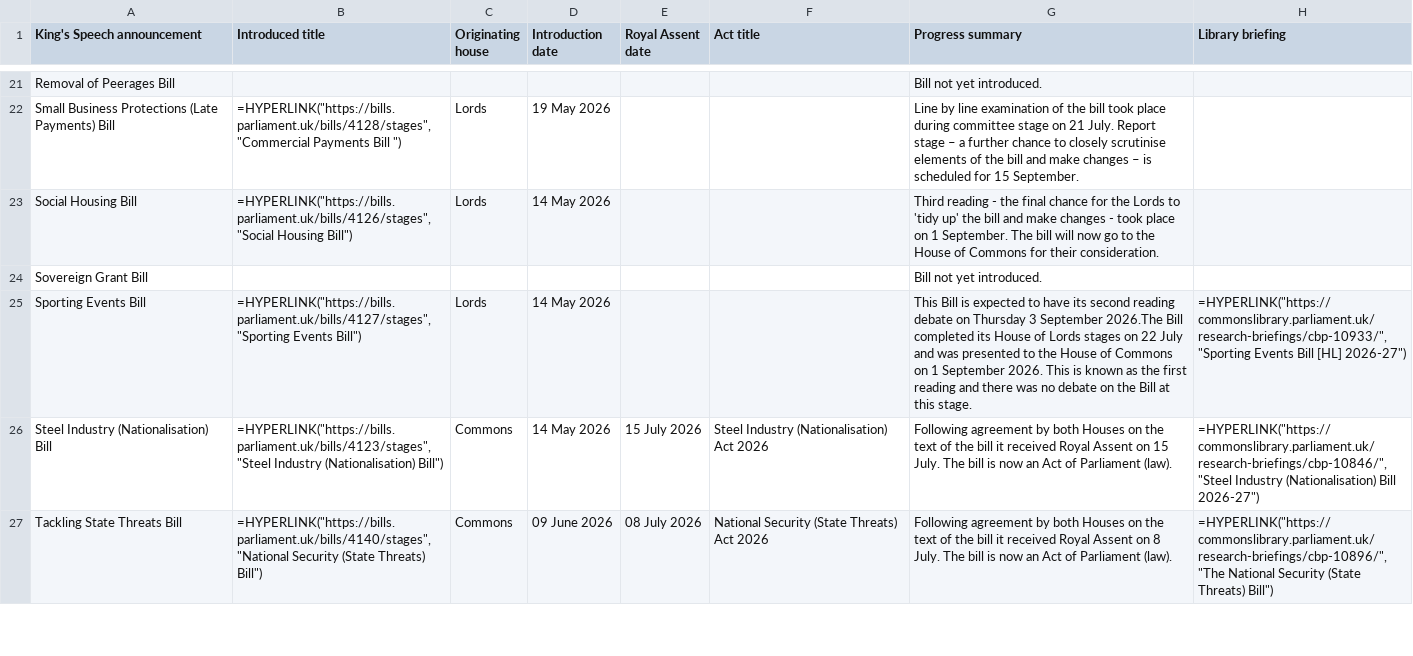
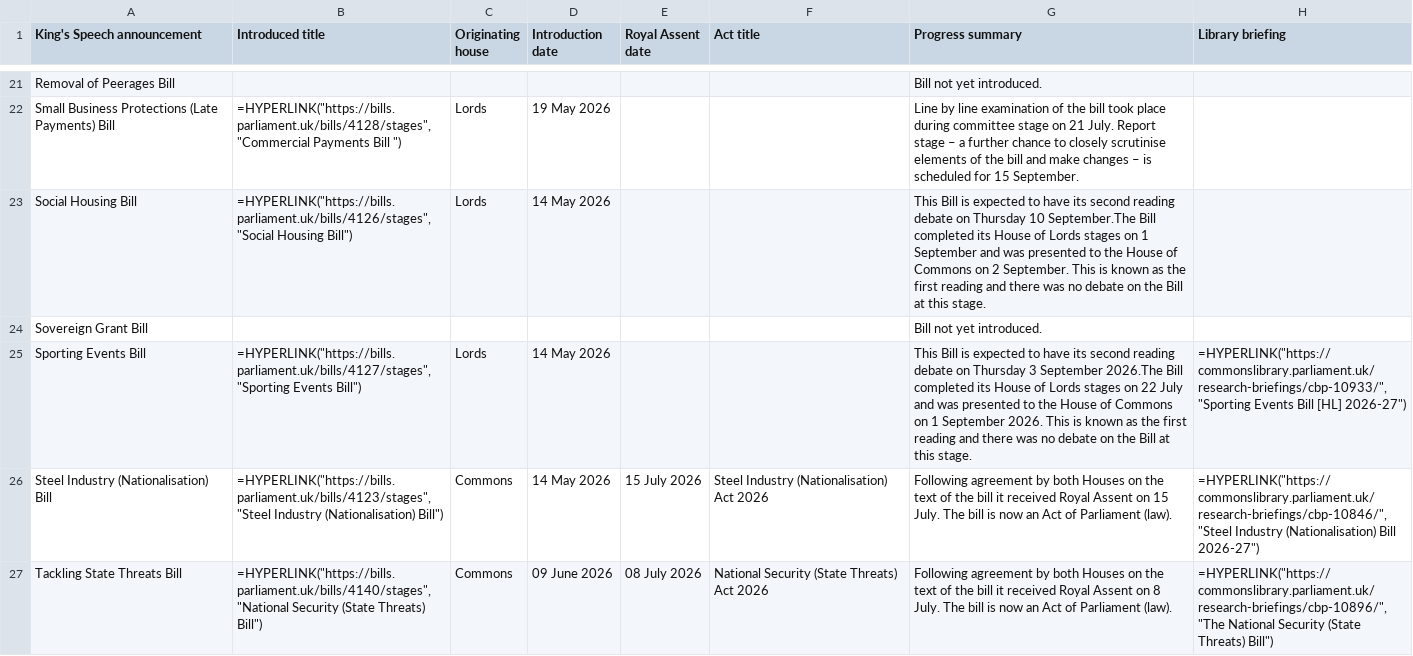
Before and after one commit to leahyc-parliament/kings_speech_bills, a CSV file: app_data/download_file.csv, drawn as a sheet; only a part is shown, gaps mark what is left out; the diff covers the shown part only.

Commit message:
Add kings_speech_data_fetch.R output csvs

```diff
--- a/app_data/download_file.csv
+++ b/app_data/download_file.csv
@@ -22,3 +22,3 @@
 "Small Business Protections (Late Payments) Bill","=HYPERLINK(""https://bills.parliament.uk/bills/4128/stages"",""Commercial Payments Bill "")","Lords","19 May 2026",,,"Line by line examination of the bill took place during committee stage on 21 July. Report stage – a further chance to closely scrutinise elements of the bill and make changes – is scheduled for 15 September.",
-"Social Housing Bill","=HYPERLINK(""https://bills.parliament.uk/bills/4126/stages"",""Social Housing Bill"")","Lords","14 May 2026",,,"Third reading - the final chance for the Lords to 'tidy up' the bill and make changes - took place on 1 September. The bill will now go to the House of Commons for their consideration.",
+"Social Housing Bill","=HYPERLINK(""https://bills.parliament.uk/bills/4126/stages"",""Social Housing Bill"")","Lords","14 May 2026",,,"This Bill is expected to have its second reading debate on Thursday 10 September.The Bill completed its House of Lords stages on 1 September and was presented to the House of Commons on 2 September. This is known as the first reading and there was no debate on the Bill at this stage.",
 "Sovereign Grant Bill",,,,,,"Bill not yet introduced.",
```
Also changed, not shown: 3 edited cells elsewhere in this file, app_data/news.csv.
